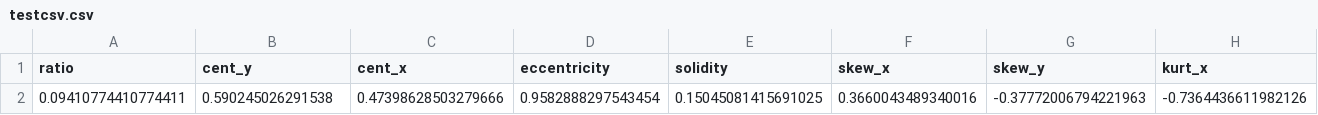
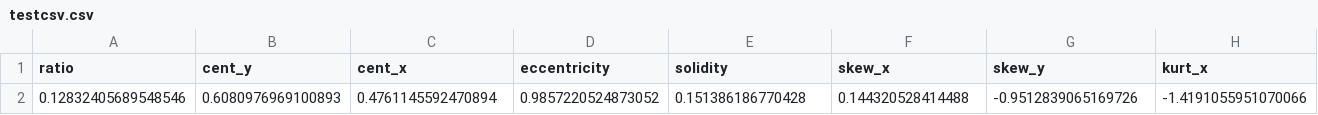
Before and after one commit to josephNgure/signatureverify, a CSV file: upload/TestFeatures/testcsv.csv, drawn as a sheet; only a part is shown; removed rows and columns are numbered as before the commit, all else as after; rows hold the shown columns only; the diff names each change by its address in the sheet, - before the commit and + after, or states it on an @@ line.

```diff
--- a/upload/TestFeatures/testcsv.csv
+++ b/upload/TestFeatures/testcsv.csv
-row 2: 0.09410774410774411 | 0.590245026291538 | 0.47398628503279666 | 0.9582888297543454 | 0.15045081415691025 | 0.3660043489340016 | -0.37772006794221963 | -0.7364436611982126
+row 2: 0.12832405689548546 | 0.6080976969100893 | 0.4761145592470894 | 0.9857220524873052 | 0.151386186770428 | 0.144320528414488 | -0.9512839065169726 | -1.4191055951070066
```
Also changed, not shown: 26 other files.
